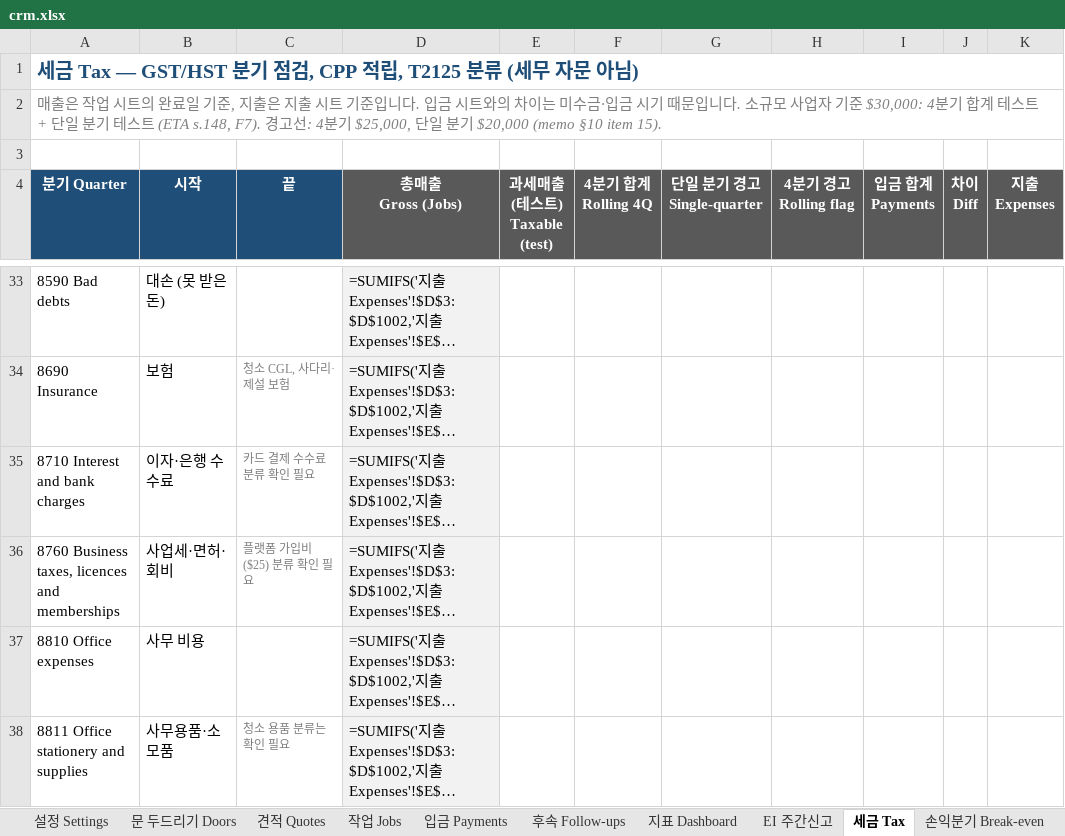
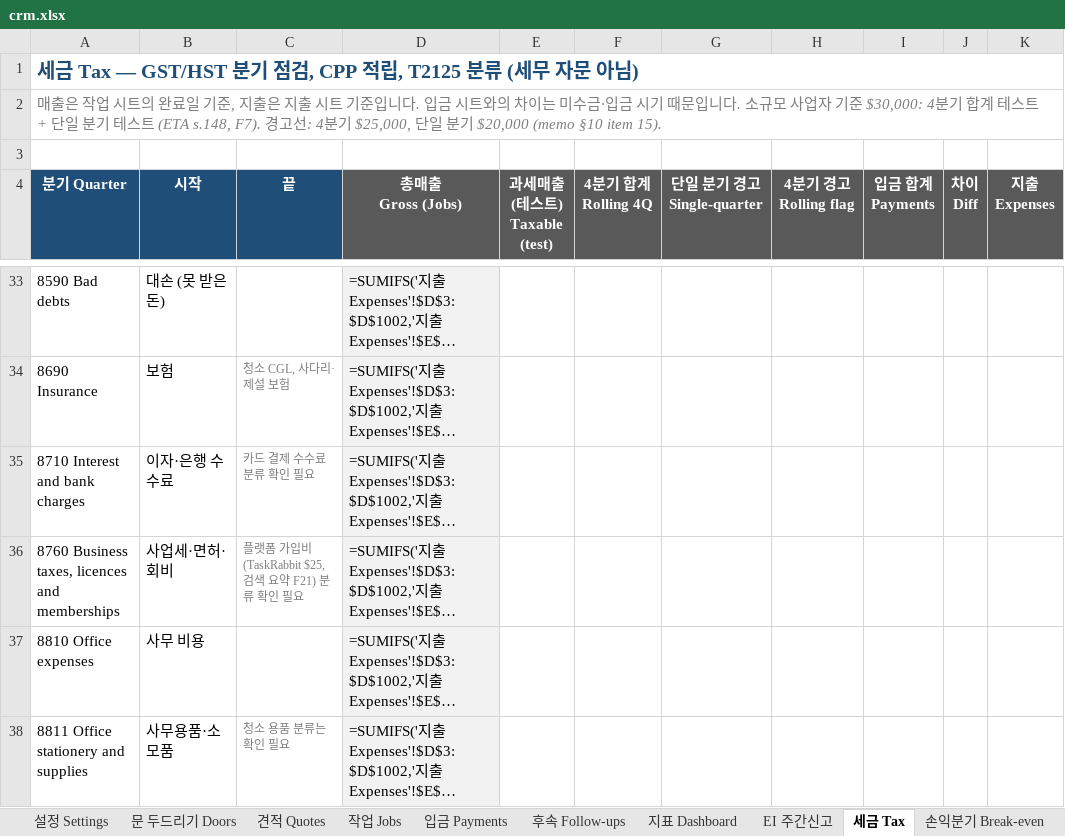
Before and after one commit to allforyou-bit/canadian-tool-deals, an Excel workbook: business/crm/crm.xlsx, sheet 세금 Tax, drawn as a sheet; only a part is shown, gaps mark what is left out; long unchanged cells end in …; values as stored, in another font and other column widths than the file's, no borders; formulas without a stored value are shown as written; conditional formats not drawn; the diff names each change by its address in the sheet, - before the commit and + after, or states it on an @@ line.

```diff
--- a/business/crm/crm.xlsx (sheet 세금 Tax)
+++ b/business/crm/crm.xlsx (sheet 세금 Tax)
-C36 (끝): 플랫폼 가입비($25) 분류 확인 필요
+C36 (끝): 플랫폼 가입비(TaskRabbit $25, 검색 요약 F21) 분류 확인 필요
```
Also changed, not shown: sheet 설정 Settings, sheet 지표 Dashboard, sheet 손익분기 Break-even, sheet 인보이스 Invoice, sheet EI 주간신고, 34 other files.
